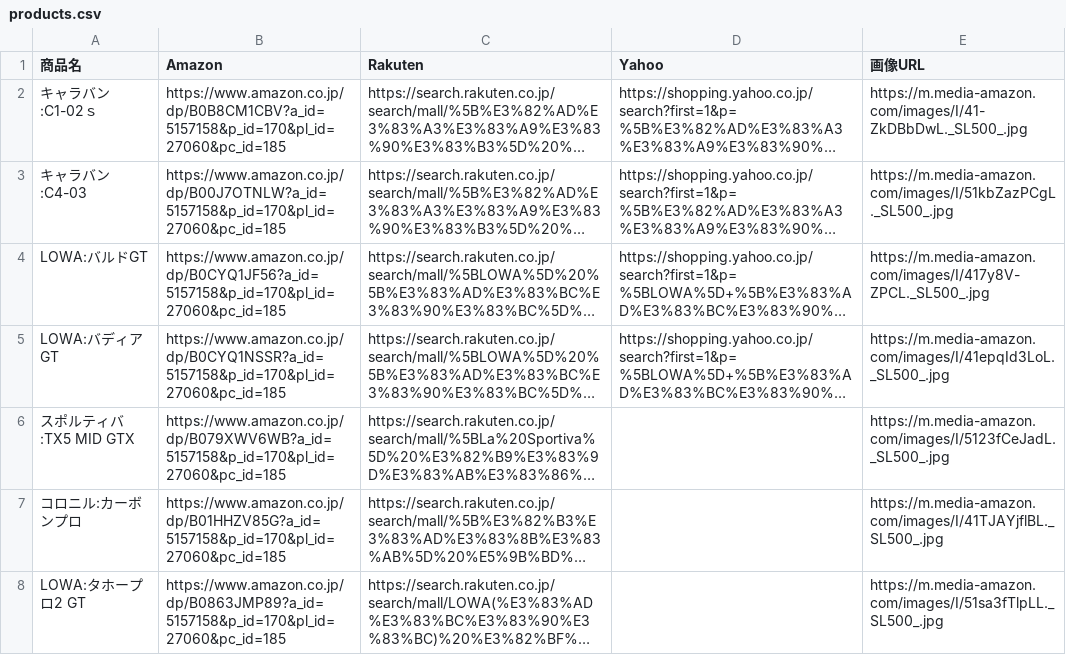
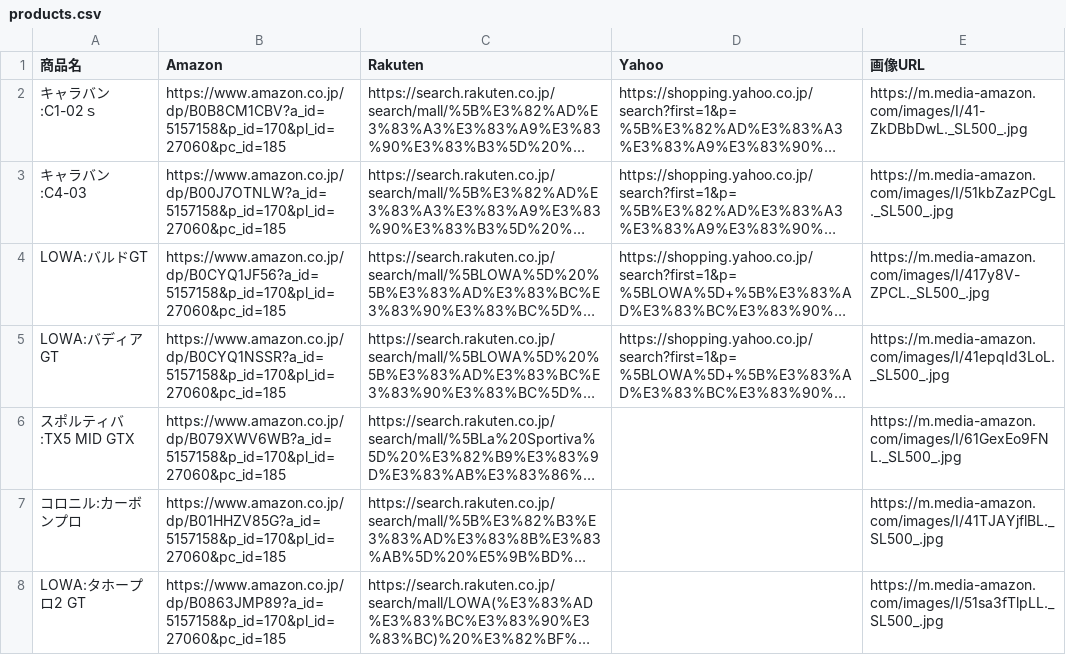
Before and after one commit to sshhiinnt/my-blog, a CSV file: public/data/products.csv, drawn as a sheet; long unchanged cells end in …; the diff names each change by its address in the sheet, - before the commit and + after, or states it on an @@ line.

```diff
--- a/public/data/products.csv
+++ b/public/data/products.csv
-E6 (画像URL): https://m.media-amazon.com/images/I/5123fCeJadL._SL500_.jpg
+E6 (画像URL): https://m.media-amazon.com/images/I/61GexEo9FNL._SL500_.jpg
```
Also changed, not shown: 1 other file.
